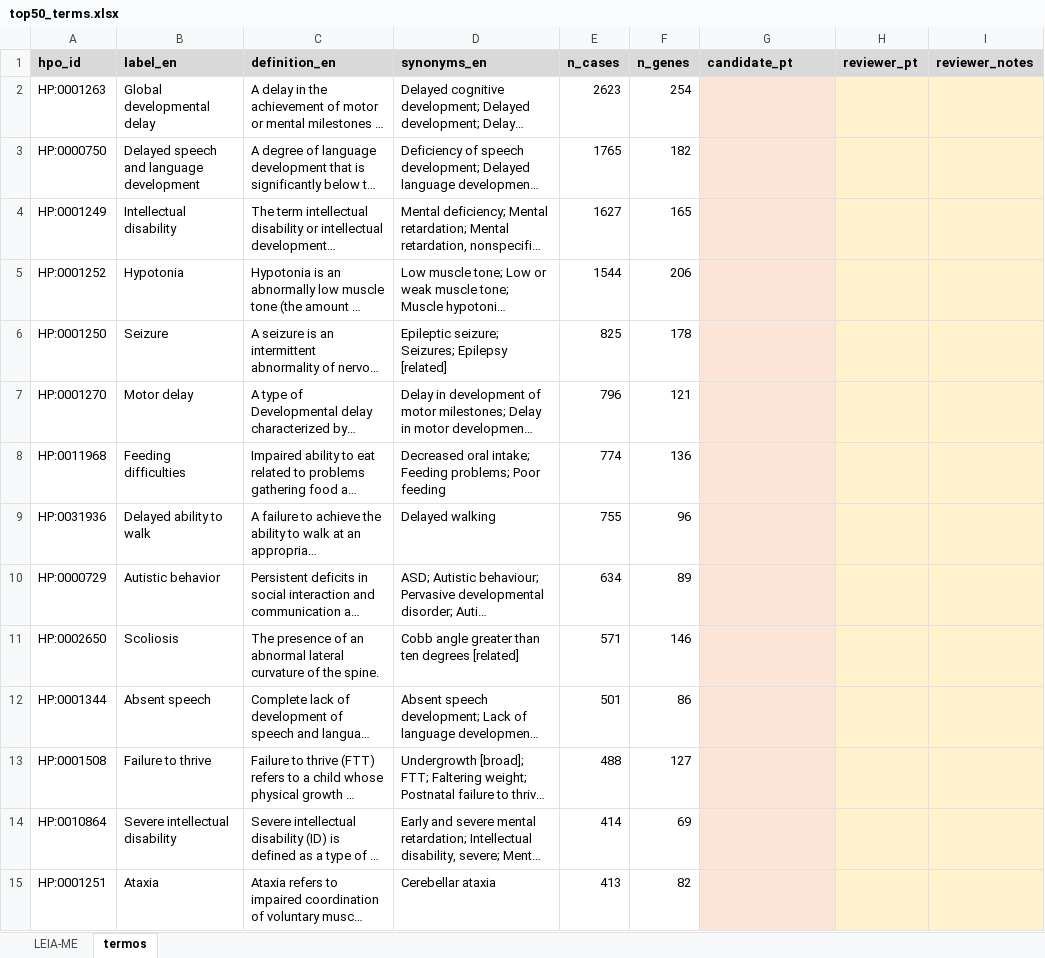
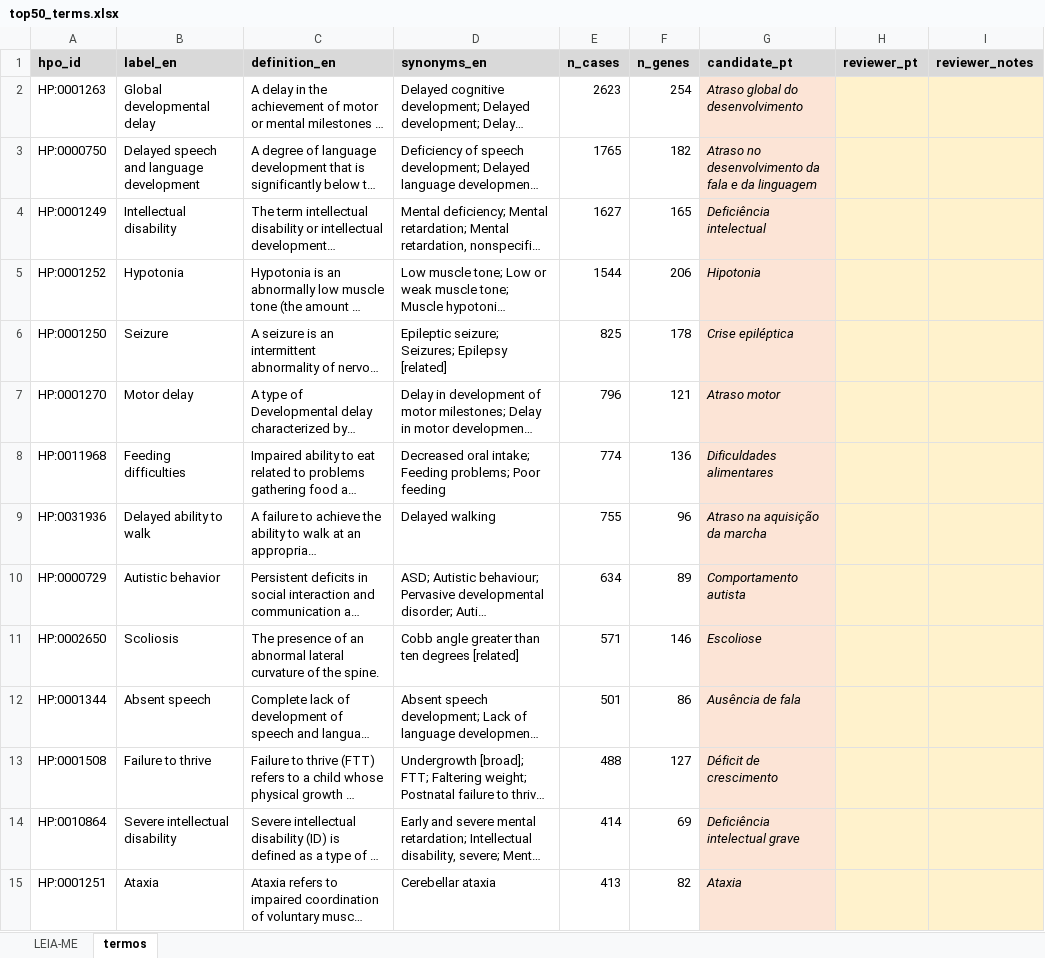
Before and after one commit to rondinellewalitte/fenotipo-br, an Excel workbook: reports/review/top50_terms.xlsx, sheet termos, drawn as a sheet; only a part is shown; long unchanged cells end in …; values as stored, in another font and other column widths than the file's, no borders; the diff covers the shown part only; the diff names each change by its address in the sheet, - before the commit and + after, or states it on an @@ line.

```diff
--- a/reports/review/top50_terms.xlsx (sheet termos)
+++ b/reports/review/top50_terms.xlsx (sheet termos)
-G2 (candidate_pt): (empty)
+G2 (candidate_pt): Atraso global do desenvolvimento
-G3 (candidate_pt): (empty)
+G3 (candidate_pt): Atraso no desenvolvimento da fala e da linguagem
-G4 (candidate_pt): (empty)
+G4 (candidate_pt): Deficiência intelectual
-G5 (candidate_pt): (empty)
+G5 (candidate_pt): Hipotonia
-G6 (candidate_pt): (empty)
+G6 (candidate_pt): Crise epiléptica
-G7 (candidate_pt): (empty)
+G7 (candidate_pt): Atraso motor
-G8 (candidate_pt): (empty)
+G8 (candidate_pt): Dificuldades alimentares
-G9 (candidate_pt): (empty)
+G9 (candidate_pt): Atraso na aquisição da marcha
-G10 (candidate_pt): (empty)
+G10 (candidate_pt): Comportamento autista
-G11 (candidate_pt): (empty)
+G11 (candidate_pt): Escoliose
-G12 (candidate_pt): (empty)
+G12 (candidate_pt): Ausência de fala
-G13 (candidate_pt): (empty)
+G13 (candidate_pt): Déficit de crescimento
-G14 (candidate_pt): (empty)
+G14 (candidate_pt): Deficiência intelectual grave
-G15 (candidate_pt): (empty)
+G15 (candidate_pt): Ataxia
```
Also changed, not shown: 36 edited cells elsewhere in this sheet, sheet LEIA-ME, 5 other files.
